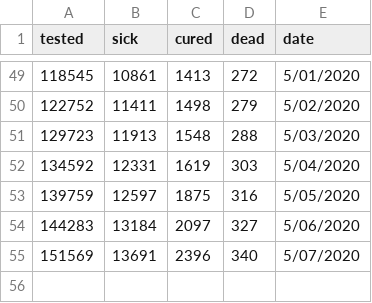
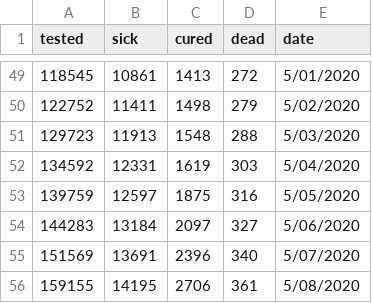
Before and after one commit to disertus/dash_covid_visualization, a CSV file: casualties.csv, drawn as a sheet; only a part is shown, gaps mark what is left out.

Commit message:
Updated numbers

```diff
--- a/casualties.csv
+++ b/casualties.csv
@@ -55 +55,2 @@ tested,sick,cured,dead,date
 151569,	13691,	2396,	340,	5/07/2020
+159155,	14195,	2706,	361,	5/08/2020
```
